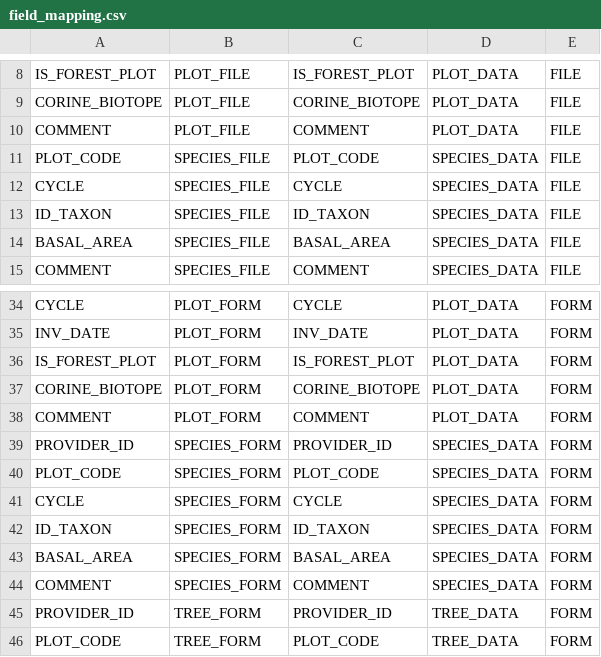
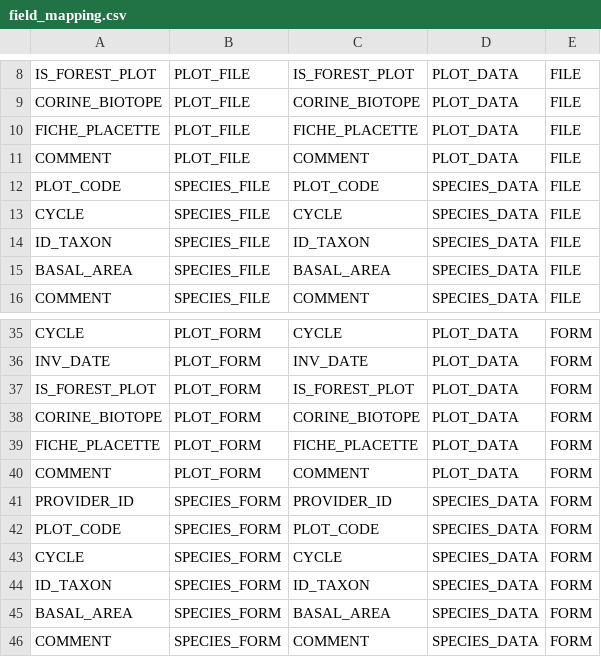
Before and after one commit to IGNF/ogam, a CSV file: database/Metadata/field_mapping.csv, drawn as a sheet; only a part is shown, gaps mark what is left out; the shorter side is filled out with more unchanged rows.

```diff
--- a/database/Metadata/field_mapping.csv
+++ b/database/Metadata/field_mapping.csv
@@ -9,2 +9,3 @@ IS_FOREST_PLOT;PLOT_FILE;IS_FOREST_PLOT;PLOT_DATA;FILE
 CORINE_BIOTOPE;PLOT_FILE;CORINE_BIOTOPE;PLOT_DATA;FILE
+FICHE_PLACETTE;PLOT_FILE;FICHE_PLACETTE;PLOT_DATA;FILE
 COMMENT;PLOT_FILE;COMMENT;PLOT_DATA;FILE
@@ -37,2 +38,3 @@ IS_FOREST_PLOT;PLOT_FORM;IS_FOREST_PLOT;PLOT_DATA;FORM
 CORINE_BIOTOPE;PLOT_FORM;CORINE_BIOTOPE;PLOT_DATA;FORM
+FICHE_PLACETTE;PLOT_FORM;FICHE_PLACETTE;PLOT_DATA;FORM
 COMMENT;PLOT_FORM;COMMENT;PLOT_DATA;FORM
```
Also changed, not shown: database/Metadata/data.csv, database/Metadata/dataset_fields.csv, 10 other files.
